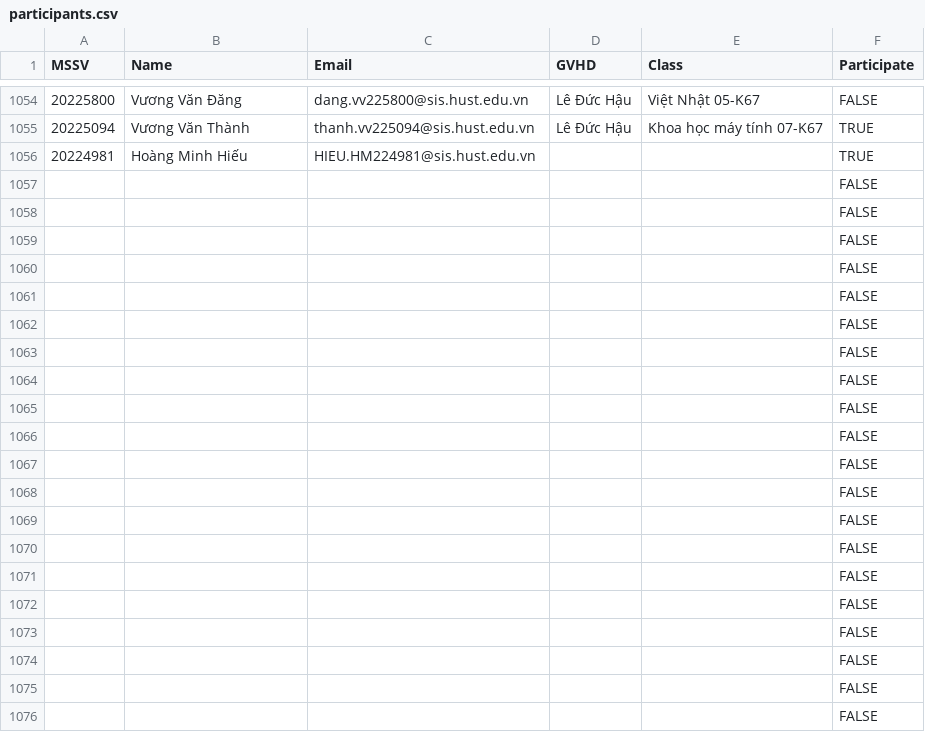
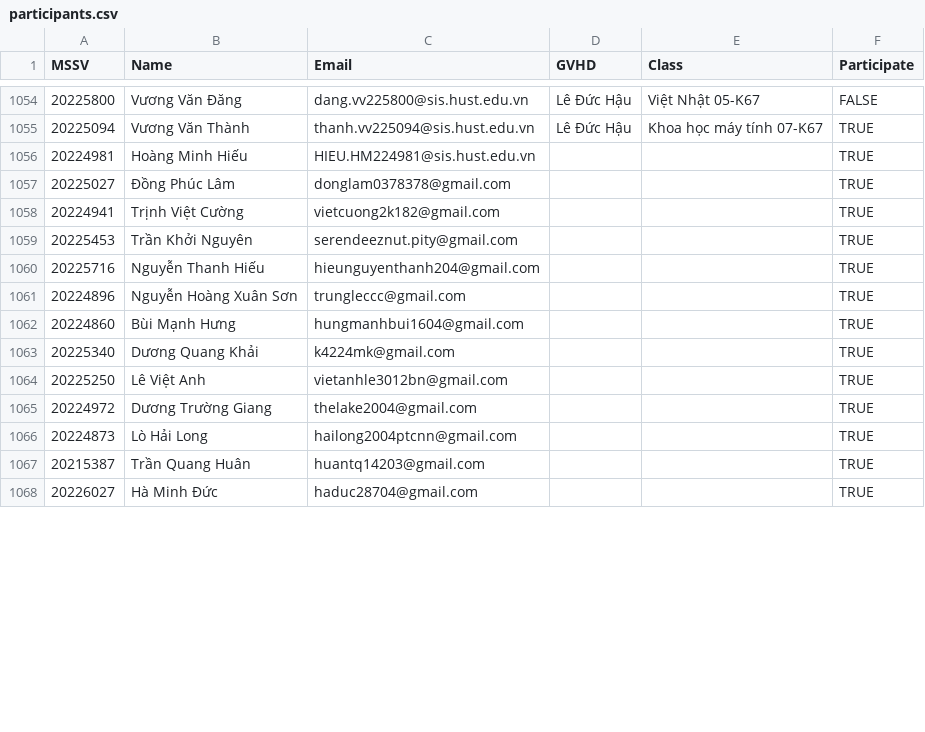
Before and after one commit to aspiringcoder6/ThanksPartyQRServer, a CSV file: participants.csv, drawn as a sheet; only a part is shown, gaps mark what is left out; removed rows and columns are numbered as before the commit, all else as after; the diff covers the shown part only; the diff names each change by its address in the sheet, - before the commit and + after, or states it on an @@ line.

Commit message:
Update participant list

```diff
--- a/participants.csv
+++ b/participants.csv
-row 1057:  |  |  |  |  | FALSE
-row 1058:  |  |  |  |  | FALSE
-row 1059:  |  |  |  |  | FALSE
-row 1060:  |  |  |  |  | FALSE
-row 1061:  |  |  |  |  | FALSE
-row 1062:  |  |  |  |  | FALSE
-row 1063:  |  |  |  |  | FALSE
-row 1064:  |  |  |  |  | FALSE
-row 1065:  |  |  |  |  | FALSE
-row 1066:  |  |  |  |  | FALSE
-row 1067:  |  |  |  |  | FALSE
-row 1068:  |  |  |  |  | FALSE
-row 1069:  |  |  |  |  | FALSE
-row 1070:  |  |  |  |  | FALSE
-row 1071:  |  |  |  |  | FALSE
-row 1072:  |  |  |  |  | FALSE
-row 1073:  |  |  |  |  | FALSE
-row 1074:  |  |  |  |  | FALSE
-row 1075:  |  |  |  |  | FALSE
-row 1076:  |  |  |  |  | FALSE
+row 1057: 20225027 | Đồng Phúc Lâm | donglam0378378@gmail.com |  |  | TRUE
+row 1058: 20224941 | Trịnh Việt Cường | vietcuong2k182@gmail.com |  |  | TRUE
+row 1059: 20225453 | Trần Khởi Nguyên | serendeeznut.pity@gmail.com |  |  | TRUE
+row 1060: 20225716 | Nguyễn Thanh Hiếu | hieunguyenthanh204@gmail.com |  |  | TRUE
+row 1061: 20224896 | Nguyễn Hoàng Xuân Sơn | trungleccc@gmail.com |  |  | TRUE
+row 1062: 20224860 | Bùi Mạnh Hưng | hungmanhbui1604@gmail.com |  |  | TRUE
+row 1063: 20225340 | Dương Quang Khải | k4224mk@gmail.com |  |  | TRUE
+row 1064: 20225250 | Lê Việt Anh | vietanhle3012bn@gmail.com |  |  | TRUE
+row 1065: 20224972 | Dương Trường Giang | thelake2004@gmail.com |  |  | TRUE
+row 1066: 20224873 | Lò Hải Long | hailong2004ptcnn@gmail.com |  |  | TRUE
+row 1067: 20215387 | Trần Quang Huân | huantq14203@gmail.com |  |  | TRUE
+row 1068: 20226027 | Hà Minh Đức | haduc28704@gmail.com |  |  | TRUE
```
Also changed, not shown: 8 added rows elsewhere in this file.
